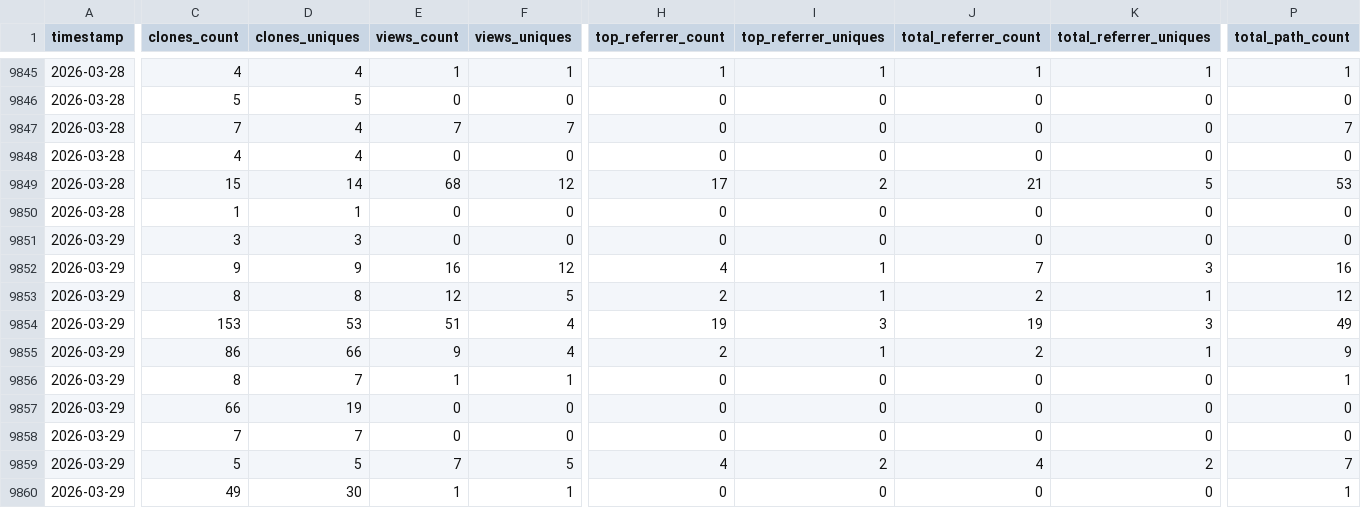
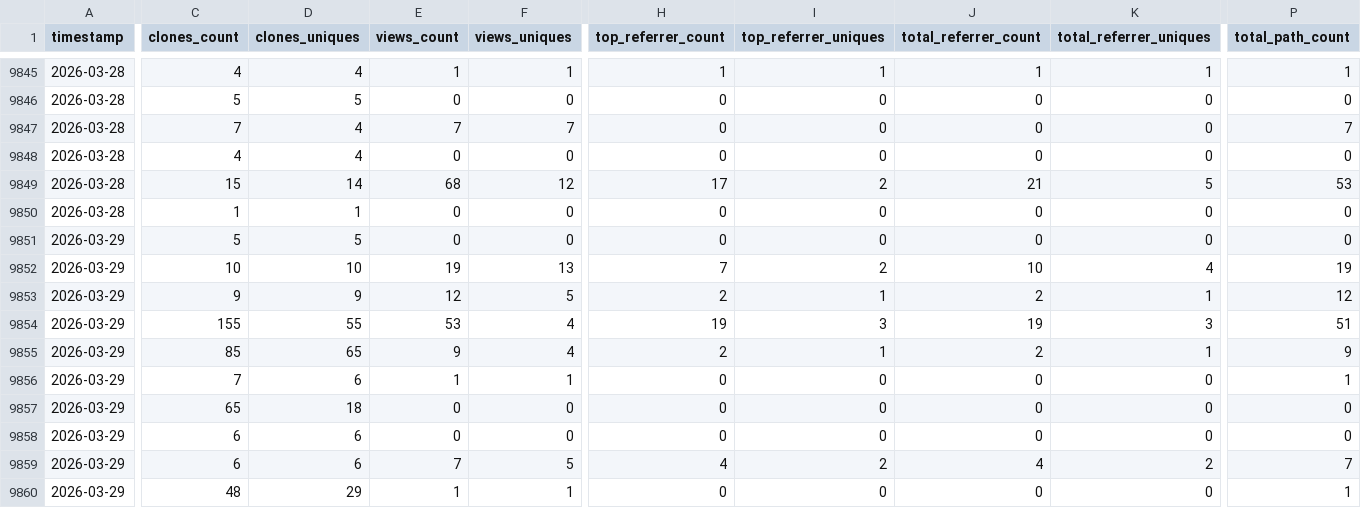
Before and after one commit to CCP-NC/metrics, a CSV file: traffic-stats/summary.csv, drawn as a sheet; only a part is shown, gaps mark what is left out; the diff covers the shown part only; the diff names each change by its address in the sheet, - before the commit and + after, or states it on an @@ line.

```diff
--- a/traffic-stats/summary.csv
+++ b/traffic-stats/summary.csv
-C9851 (clones_count): 3
+C9851 (clones_count): 5
-D9851 (clones_uniques): 3
+D9851 (clones_uniques): 5
-C9852 (clones_count): 9
+C9852 (clones_count): 10
-D9852 (clones_uniques): 9
+D9852 (clones_uniques): 10
-E9852 (views_count): 16
+E9852 (views_count): 19
-F9852 (views_uniques): 12
+F9852 (views_uniques): 13
-H9852 (top_referrer_count): 4
+H9852 (top_referrer_count): 7
-I9852 (top_referrer_uniques): 1
+I9852 (top_referrer_uniques): 2
-J9852 (total_referrer_count): 7
+J9852 (total_referrer_count): 10
-K9852 (total_referrer_uniques): 3
+K9852 (total_referrer_uniques): 4
-P9852 (total_path_count): 16
+P9852 (total_path_count): 19
-C9853 (clones_count): 8
+C9853 (clones_count): 9
-D9853 (clones_uniques): 8
+D9853 (clones_uniques): 9
-C9854 (clones_count): 153
+C9854 (clones_count): 155
-D9854 (clones_uniques): 53
+D9854 (clones_uniques): 55
-E9854 (views_count): 51
+E9854 (views_count): 53
-P9854 (total_path_count): 49
+P9854 (total_path_count): 51
-C9855 (clones_count): 86
+C9855 (clones_count): 85
-D9855 (clones_uniques): 66
+D9855 (clones_uniques): 65
-C9856 (clones_count): 8
+C9856 (clones_count): 7
-D9856 (clones_uniques): 7
+D9856 (clones_uniques): 6
-C9857 (clones_count): 66
+C9857 (clones_count): 65
-D9857 (clones_uniques): 19
+D9857 (clones_uniques): 18
-C9858 (clones_count): 7
+C9858 (clones_count): 6
-D9858 (clones_uniques): 7
+D9858 (clones_uniques): 6
-C9859 (clones_count): 5
+C9859 (clones_count): 6
-D9859 (clones_uniques): 5
+D9859 (clones_uniques): 6
-C9860 (clones_count): 49
+C9860 (clones_count): 48
-D9860 (clones_uniques): 30
+D9860 (clones_uniques): 29
```
Also changed, not shown: 44 edited cells elsewhere in this file, 55 other files.
